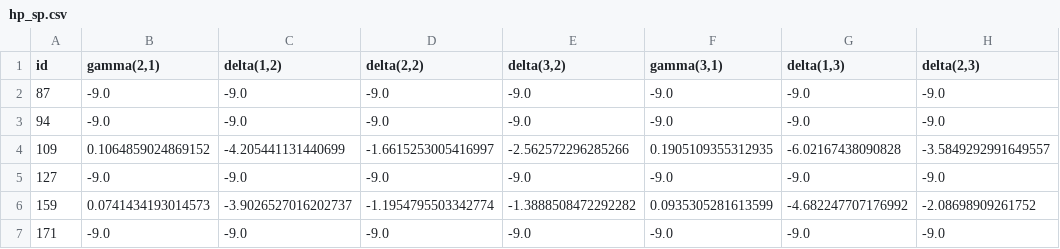
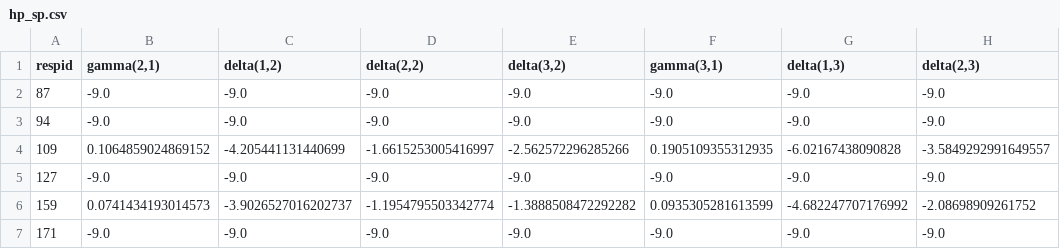
Before and after one commit to pcmichaud/decum_py, a CSV file: inputs/hp_sp.csv, drawn as a sheet; only a part is shown; the diff names each change by its address in the sheet, - before the commit and + after, or states it on an @@ line.

```diff
--- a/inputs/hp_sp.csv
+++ b/inputs/hp_sp.csv
-A1: id
+A1: respid
```
Also changed, not shown: inputs/hh.csv, inputs/house_expectations.csv, 10 other files.
